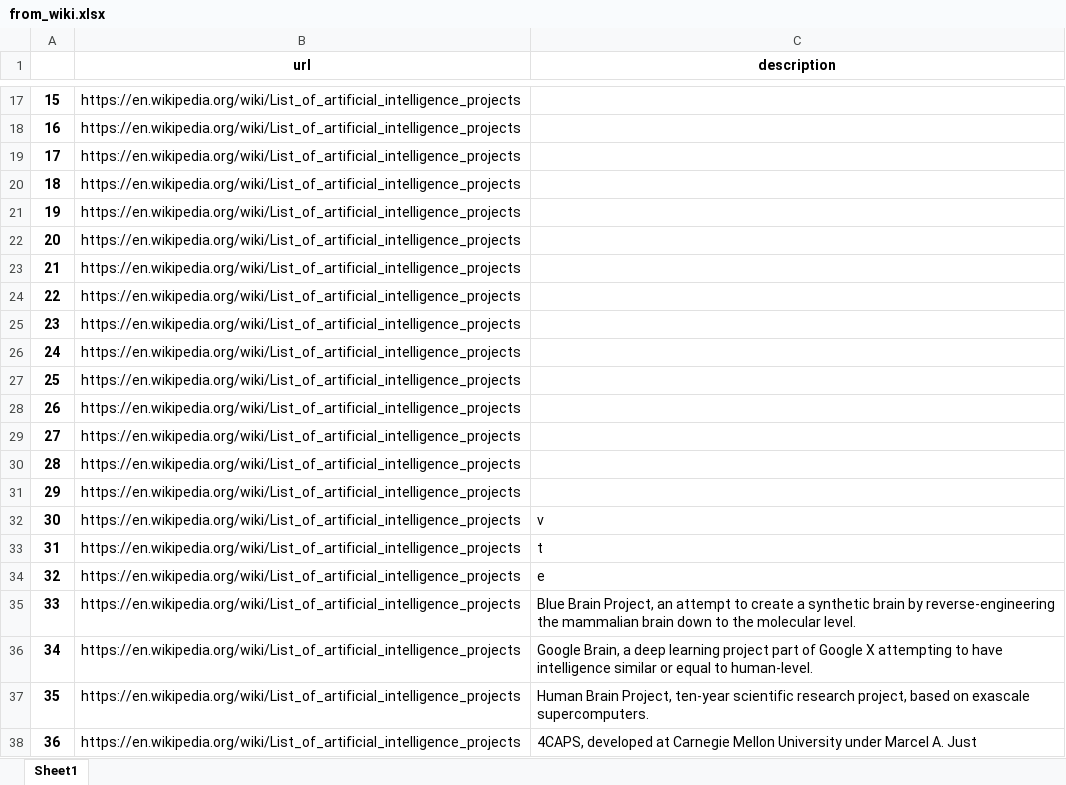
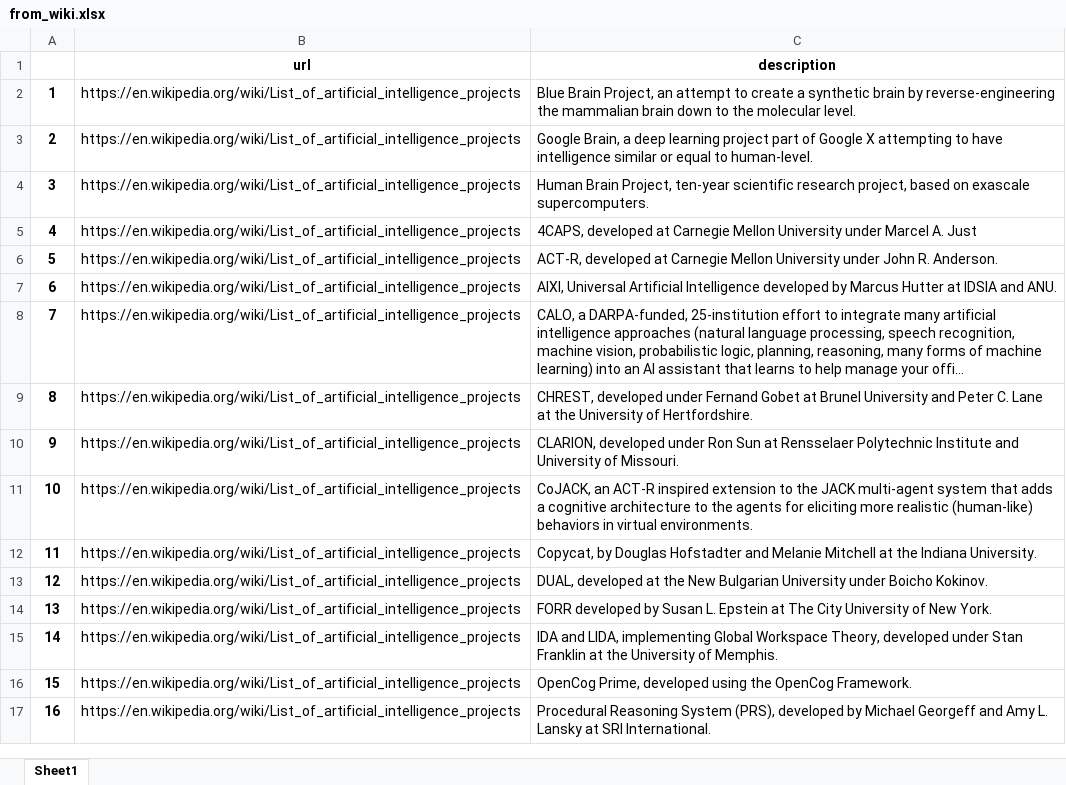
Before and after one commit to LuongHongTienDat/ai-project-descriptions-scraping-script, an Excel workbook: data/from_wiki.xlsx, sheet Sheet1, drawn as a sheet; only a part is shown, gaps mark what is left out; the shorter side is filled out with more unchanged rows; long unchanged cells end in …; values as stored, in another font and other column widths than the file's, no borders; removed rows and columns are numbered as before the commit, all else as after; the diff covers the shown part only; the diff names each change by its address in the sheet, - before the commit and + after, or states it on an @@ line.

```diff
--- a/data/from_wiki.xlsx (sheet Sheet1)
+++ b/data/from_wiki.xlsx (sheet Sheet1)
-row 17: 15 | https://en.wikipedia.org/wiki/List_of_artificial_intelligence_projects
-row 18: 16 | https://en.wikipedia.org/wiki/List_of_artificial_intelligence_projects
-row 19: 17 | https://en.wikipedia.org/wiki/List_of_artificial_intelligence_projects
-row 20: 18 | https://en.wikipedia.org/wiki/List_of_artificial_intelligence_projects
-row 21: 19 | https://en.wikipedia.org/wiki/List_of_artificial_intelligence_projects
-row 22: 20 | https://en.wikipedia.org/wiki/List_of_artificial_intelligence_projects
-row 23: 21 | https://en.wikipedia.org/wiki/List_of_artificial_intelligence_projects
-row 24: 22 | https://en.wikipedia.org/wiki/List_of_artificial_intelligence_projects
-row 25: 23 | https://en.wikipedia.org/wiki/List_of_artificial_intelligence_projects
-row 26: 24 | https://en.wikipedia.org/wiki/List_of_artificial_intelligence_projects
-row 27: 25 | https://en.wikipedia.org/wiki/List_of_artificial_intelligence_projects
-row 28: 26 | https://en.wikipedia.org/wiki/List_of_artificial_intelligence_projects
-row 29: 27 | https://en.wikipedia.org/wiki/List_of_artificial_intelligence_projects
-row 30: 28 | https://en.wikipedia.org/wiki/List_of_artificial_intelligence_projects
-row 31: 29 | https://en.wikipedia.org/wiki/List_of_artificial_intelligence_projects
-row 32: 30 | https://en.wikipedia.org/wiki/List_of_artificial_intelligence_projects | v
-row 33: 31 | https://en.wikipedia.org/wiki/List_of_artificial_intelligence_projects | t
-row 34: 32 | https://en.wikipedia.org/wiki/List_of_artificial_intelligence_projects | e
@@ column A renumbered between rows 2 and 87 @@
```
Also changed, not shown: 25 removed rows elsewhere in this sheet, 7 other files.
